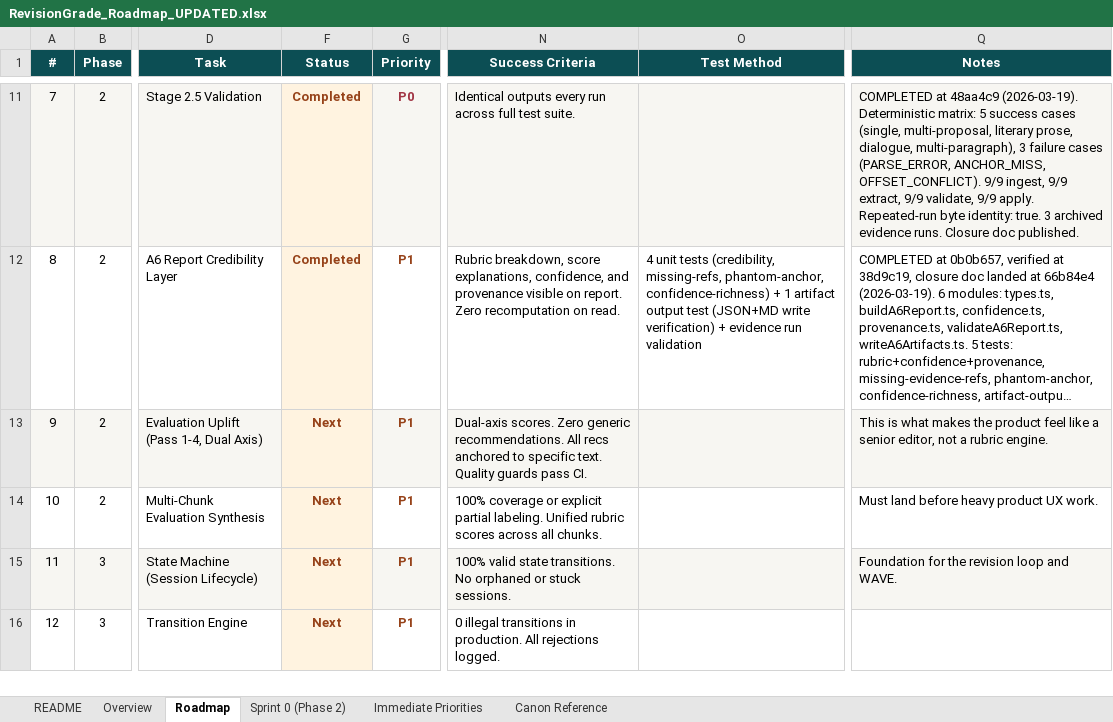
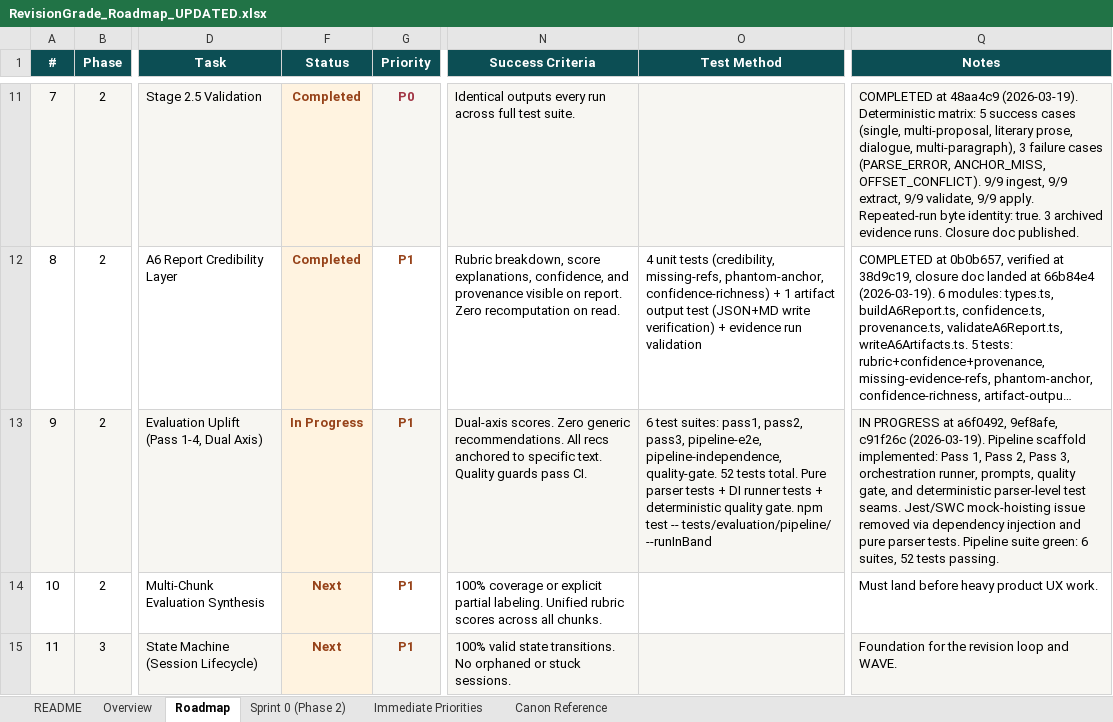
Before and after one commit to Mmeraw/literary-ai-partner, an Excel workbook: RevisionGrade_Roadmap_UPDATED.xlsx, sheet Roadmap, drawn as a sheet; only a part is shown, gaps mark what is left out; the shorter side is filled out with more unchanged rows; long unchanged cells end in …; values as stored, in another font and other column widths than the file's, no borders; the diff names each change by its address in the sheet, - before the commit and + after, or states it on an @@ line.

Commit message:
docs: 2.7 scaffold governance — roadmap In Progress, Sprint 0 subtasks, progress doc
Roadmap:
  - 2.7 Status: Next → In Progress
  - Sprint 0: added subtasks 2.7.a-d with SUCCESS CRITERIA, TEST METHOD, OUTPUT ARTIFACT
  - README: In Progress count 0 → 1, Next count 8 → 7, added 2.7 evidence line
  - Markdown companion regenerated

New:
  - PHASE_2_7_EVALUATION_UPLIFT_PROGRESS.md — what was built, what was proven, what remains

```diff
--- a/RevisionGrade_Roadmap_UPDATED.xlsx (sheet Roadmap)
+++ b/RevisionGrade_Roadmap_UPDATED.xlsx (sheet Roadmap)
-F13 (Status): Next
+F13 (Status): In Progress
-O13 (Test Method): (empty)
+O13 (Test Method): 6 test suites: pass1, pass2, pass3, pipeline-e2e, pipeline-independence, quality-gate. 52 tests total. Pure parser tests + DI runner tests + deterministic quality gate. npm test -- tests/evaluation/pipeline/ --runInBand
-Q13 (Notes): This is what makes the product feel like a senior editor, not a rubric engine.
+Q13 (Notes): IN PROGRESS at a6f0492, 9ef8afe, c91f26c (2026-03-19). Pipeline scaffold implemented: Pass 1, Pass 2, Pass 3, orchestration runner, prompts, quality gate, and deterministic parser-level test seams. Jest/SWC mock-hoisting issue removed via dependency injection and pure parser tests. Pipeline suite green: 6 suites, 52 tests passing.
```
Also changed, not shown: sheet Sprint 0 (Phase 2), sheet README, 2 other files.
